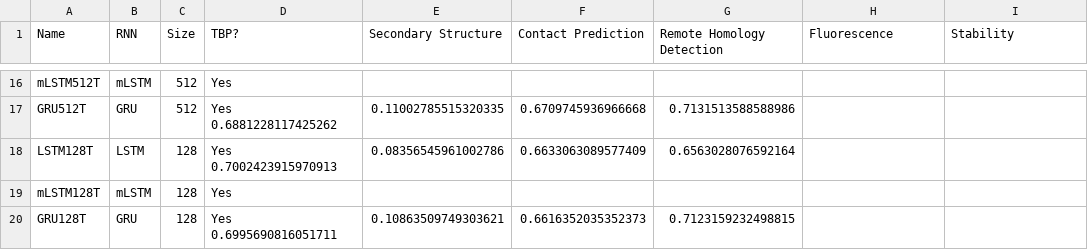
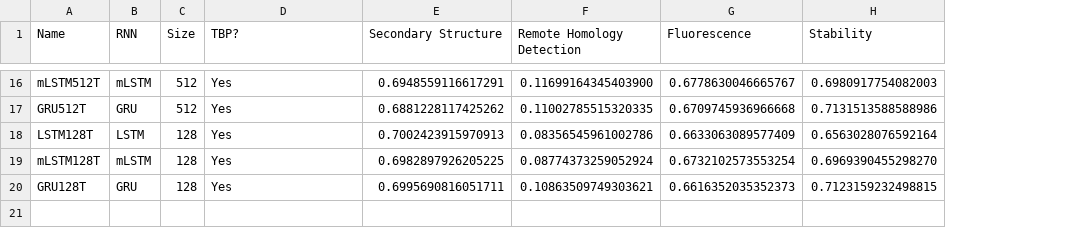
Before and after one commit to leetemil/unirep_project, a CSV file: results/tape_results.csv, drawn as a sheet; only a part is shown, gaps mark what is left out; removed rows and columns are numbered as before the commit, all else as after; the diff covers the shown part only; the diff names each change by its address in the sheet, - before the commit and + after, or states it on an @@ line.

```diff
--- a/results/tape_results.csv
+++ b/results/tape_results.csv
-column F (Contact Prediction), rows 17-20: 0.6709745936966668 | 0.6633063089577409 |  | 0.6616352035352373
-E16 (Secondary Structure): (empty)
+E16 (Secondary Structure): 0.6948559116617291
-F16 (Remote Homology Detection): (empty)
+F16 (Remote Homology Detection): 0.11699164345403900
-G16 (Fluorescence): (empty)
+G16 (Fluorescence): 0.6778630046665767
-H16 (Stability): (empty)
+H16 (Stability): 0.6980917754082003
-D17 (TBP?): Yes 0.6881228117425262
+D17 (TBP?): Yes
-E17 (Secondary Structure): 0.11002785515320335
+E17 (Secondary Structure): 0.6881228117425262
-F17 (Remote Homology Detection): 0.7131513588588986
+F17 (Remote Homology Detection): 0.11002785515320335
-G17 (Fluorescence): (empty)
+G17 (Fluorescence): 0.6709745936966668
-H17 (Stability): (empty)
+H17 (Stability): 0.7131513588588986
-D18 (TBP?): Yes 0.7002423915970913
+D18 (TBP?): Yes
-E18 (Secondary Structure): 0.08356545961002786
+E18 (Secondary Structure): 0.7002423915970913
-F18 (Remote Homology Detection): 0.6563028076592164
+F18 (Remote Homology Detection): 0.08356545961002786
-G18 (Fluorescence): (empty)
+G18 (Fluorescence): 0.6633063089577409
-H18 (Stability): (empty)
+H18 (Stability): 0.6563028076592164
-E19 (Secondary Structure): (empty)
+E19 (Secondary Structure): 0.6982897926205225
-F19 (Remote Homology Detection): (empty)
+F19 (Remote Homology Detection): 0.08774373259052924
-G19 (Fluorescence): (empty)
+G19 (Fluorescence): 0.6732102573553254
-H19 (Stability): (empty)
+H19 (Stability): 0.6969390455298270
-D20 (TBP?): Yes 0.6995690816051711
+D20 (TBP?): Yes
-E20 (Secondary Structure): 0.10863509749303621
+E20 (Secondary Structure): 0.6995690816051711
-F20 (Remote Homology Detection): 0.7123159232498815
+F20 (Remote Homology Detection): 0.10863509749303621
-G20 (Fluorescence): (empty)
+G20 (Fluorescence): 0.6616352035352373
-H20 (Stability): (empty)
+H20 (Stability): 0.7123159232498815
```
Also changed, not shown: 57 edited cells elsewhere in this file, 2 other files.
